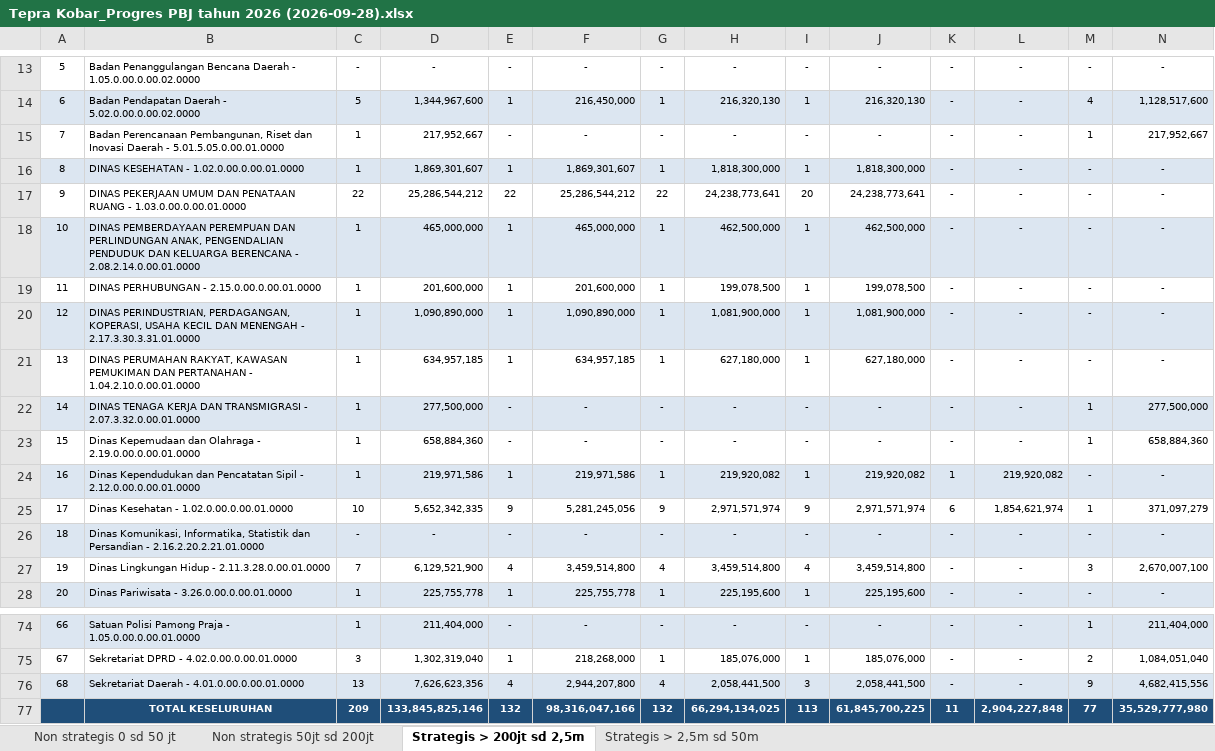
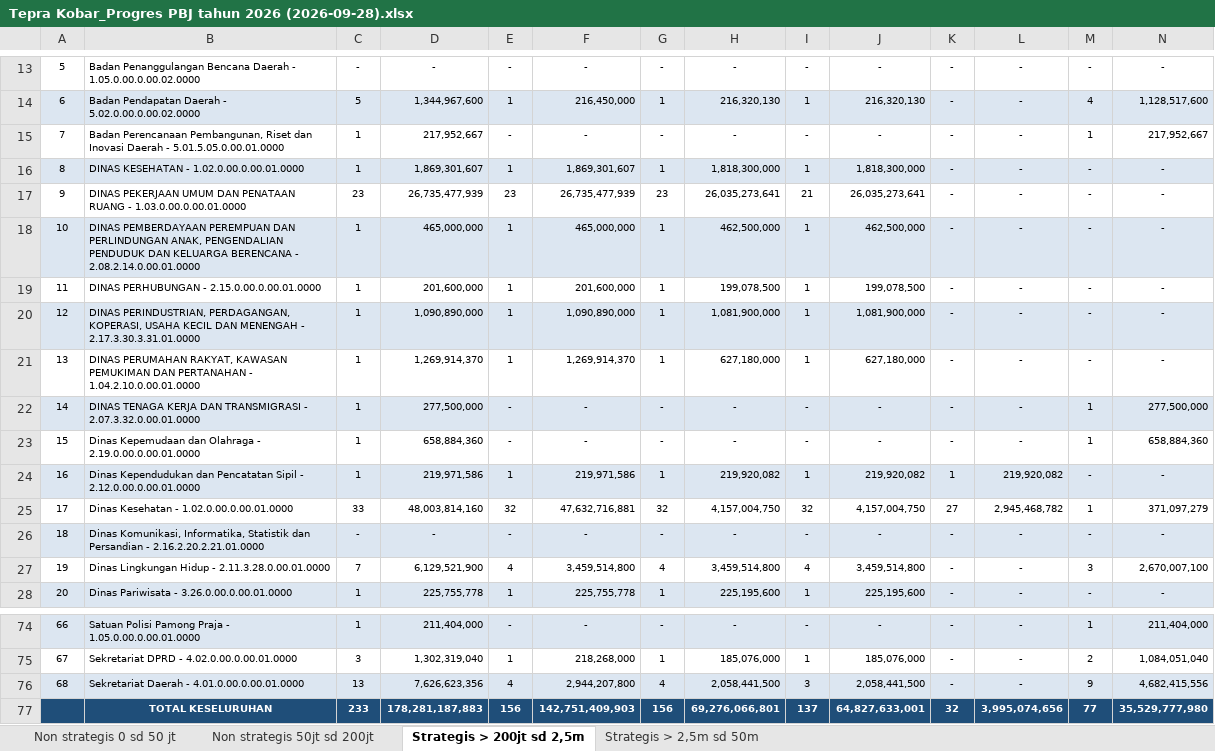
Before and after one commit to rizkipem-21/dashboard.pbjkobar, an Excel workbook: output/tepra/2026/Tepra Kobar_Progres PBJ tahun 2026 (2026-09-28).xlsx, sheet Strategis > 200jt sd 2,5m, drawn as a sheet; only a part is shown, gaps mark what is left out; values as stored, in another font and other column widths than the file's, no borders; removed rows and columns are numbered as before the commit, all else as after; the diff names each change by its address in the sheet, - before the commit and + after, or states it on an @@ line.

```diff
--- a/output/tepra/2026/Tepra Kobar_Progres PBJ tahun 2026 (2026-09-28).xlsx (sheet Strategis > 200jt sd 2,5m)
+++ b/output/tepra/2026/Tepra Kobar_Progres PBJ tahun 2026 (2026-09-28).xlsx (sheet Strategis > 200jt sd 2,5m)
-C17: 22
+C17: 23
-D17: 25,286,544,212
+D17: 26,735,477,939
-E17: 22
+E17: 23
-F17: 25,286,544,212
+F17: 26,735,477,939
-G17: 22
+G17: 23
-H17: 24,238,773,641
+H17: 26,035,273,641
-I17: 20
+I17: 21
-J17: 24,238,773,641
+J17: 26,035,273,641
-D21: 634,957,185
+D21: 1,269,914,370
-F21: 634,957,185
+F21: 1,269,914,370
-C25: 10
+C25: 33
-D25: 5,652,342,335
+D25: 48,003,814,160
-E25: 9
+E25: 32
-F25: 5,281,245,056
+F25: 47,632,716,881
-G25: 9
+G25: 32
-H25: 2,971,571,974
+H25: 4,157,004,750
-I25: 9
+I25: 32
-J25: 2,971,571,974
+J25: 4,157,004,750
-K25: 6
+K25: 27
-L25: 1,854,621,974
+L25: 2,945,468,782
-row 77:  | TOTAL KESELURUHAN | 209 | 133,845,825,146 | 132 | 98,316,047,166 | 132 | 66,294,134,025 | 113 | 61,845,700,225 | 11 | 2,904,227,848 | 77 | 35,529,777,980
+row 77:  | TOTAL KESELURUHAN | 233 | 178,281,187,883 | 156 | 142,751,409,903 | 156 | 69,276,066,801 | 137 | 64,827,633,001 | 32 | 3,995,074,656 | 77 | 35,529,777,980
```
Also changed, not shown: sheet Non strategis 0 sd 50 jt, sheet Non strategis 50jt sd 200jt, 14 other files.
